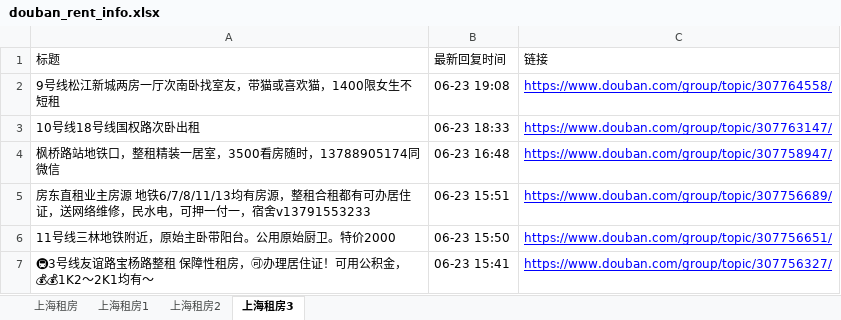
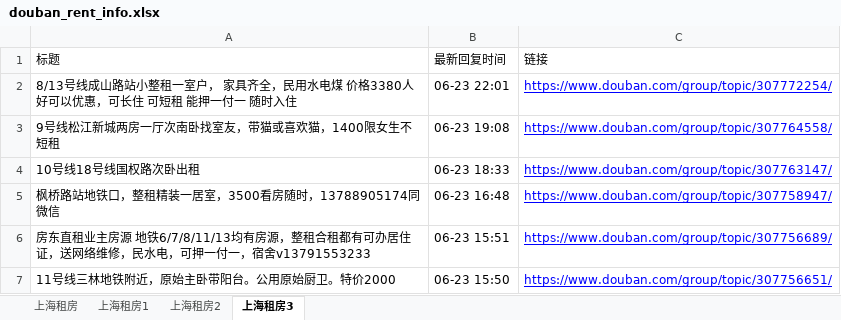
Before and after one commit to RyanShi0118/rent-info-crawler, an Excel workbook: douban_rent_info.xlsx, sheet 上海租房3, drawn as a sheet; only a part is shown; the shorter side is filled out with more unchanged rows; values as stored, in another font and other column widths than the file's, no borders; the diff names each change by its address in the sheet, - before the commit and + after, or states it on an @@ line.

```diff
--- a/douban_rent_info.xlsx (sheet 上海租房3)
+++ b/douban_rent_info.xlsx (sheet 上海租房3)
+row 2: 8/13号线成山路站小整租一室户， 家具齐全，民用水电煤 价格3380人好可以优惠，可长住 可短租 能押一付一 随时入住 | 06-23 22:01 | https://www.douban.com/group/topic/307772254/
```
Also changed, not shown: sheet 上海租房, sheet 上海租房1, sheet 上海租房2, filtered_rent_info.xlsx, 1 other file.
